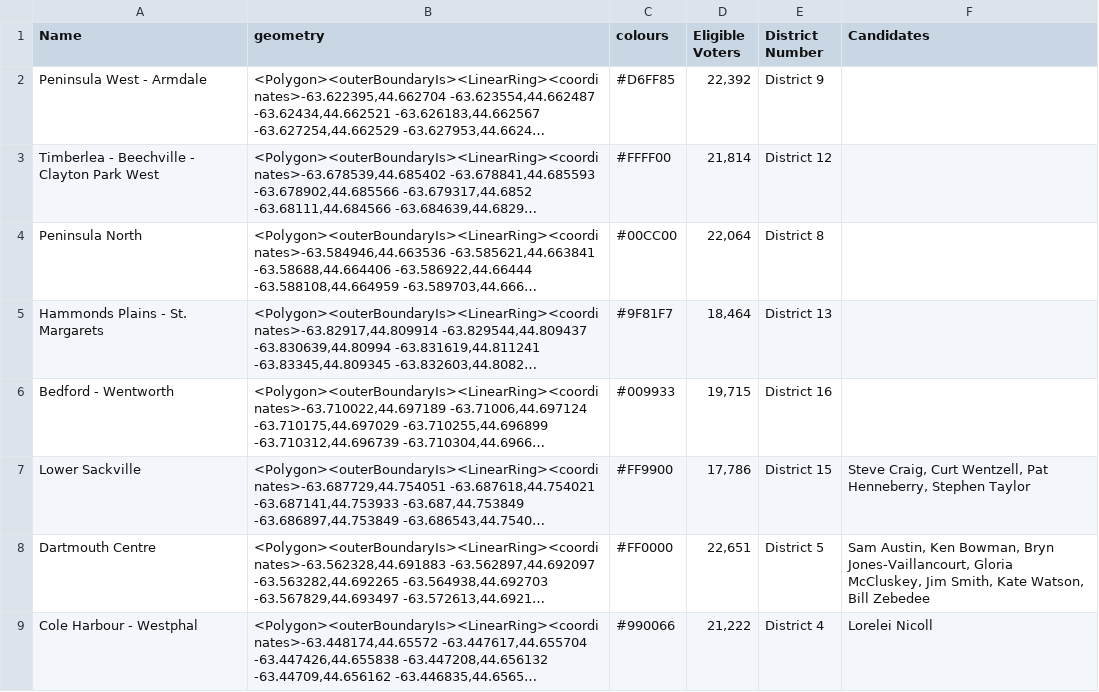
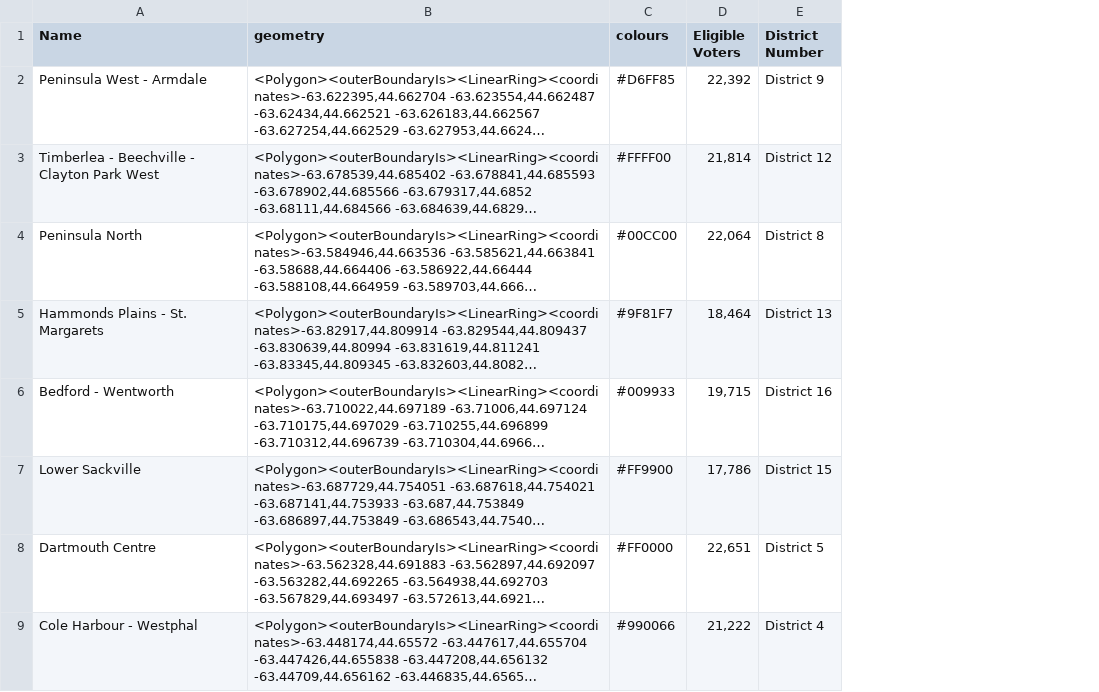
Before and after one commit to SeanJA/elections-halifax, a CSV file: data/districts_kml.csv, drawn as a sheet; only a part is shown; long unchanged cells end in …; removed rows and columns are numbered as before the commit, all else as after; the diff covers the shown part only; the diff names each change by its address in the sheet, - before the commit and + after, or states it on an @@ line.

```diff
--- a/data/districts_kml.csv
+++ b/data/districts_kml.csv
-column F (Candidates), rows 7-9: Steve Craig, Curt Wentzell, Pat Henneberry, Stephen Taylor | Sam Austin, Ken Bowman, Bryn Jones-Vaillancourt, Gloria McCluskey, Jim Smith, Kate Watson, Bill Zebedee | Lorelei Nicoll
```
Also changed, not shown: 1 added row elsewhere in this file.
